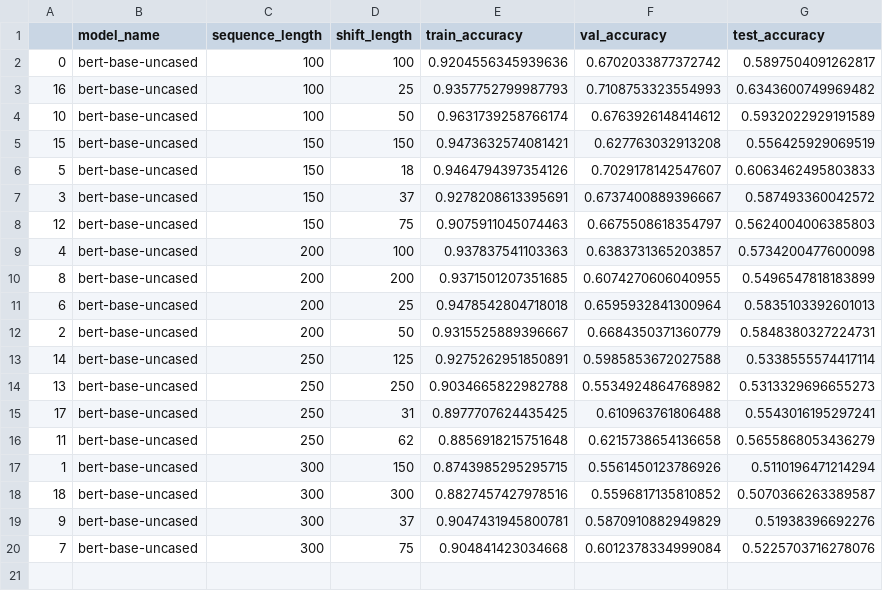
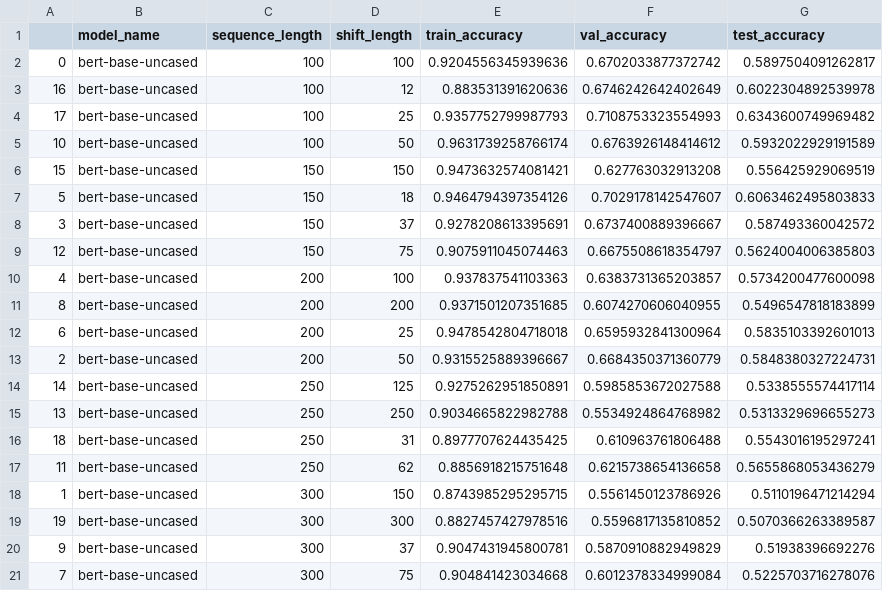
Before and after one commit to alexwdong/NLUProject, a CSV file: results/baseline_results_table.csv, drawn as a sheet.

```diff
--- a/results/baseline_results_table.csv
+++ b/results/baseline_results_table.csv
@@ -2,3 +2,4 @@
 0,bert-base-uncased,100,100,0.9204556345939636,0.6702033877372742,0.5897504091262817
-16,bert-base-uncased,100,25,0.9357752799987793,0.7108753323554993,0.6343600749969482
+16,bert-base-uncased,100,12,0.883531391620636,0.6746242642402649,0.6022304892539978
+17,bert-base-uncased,100,25,0.9357752799987793,0.7108753323554993,0.6343600749969482
 10,bert-base-uncased,100,50,0.9631739258766174,0.6763926148414612,0.5932022929191589
@@ -14,6 +15,6 @@
 13,bert-base-uncased,250,250,0.9034665822982788,0.5534924864768982,0.5313329696655273
-17,bert-base-uncased,250,31,0.8977707624435425,0.610963761806488,0.5543016195297241
+18,bert-base-uncased,250,31,0.8977707624435425,0.610963761806488,0.5543016195297241
 11,bert-base-uncased,250,62,0.8856918215751648,0.6215738654136658,0.5655868053436279
 1,bert-base-uncased,300,150,0.8743985295295715,0.5561450123786926,0.5110196471214294
-18,bert-base-uncased,300,300,0.8827457427978516,0.5596817135810852,0.5070366263389587
+19,bert-base-uncased,300,300,0.8827457427978516,0.5596817135810852,0.5070366263389587
 9,bert-base-uncased,300,37,0.9047431945800781,0.5870910882949829,0.51938396692276
```
Also changed, not shown: results/all_results.csv.
